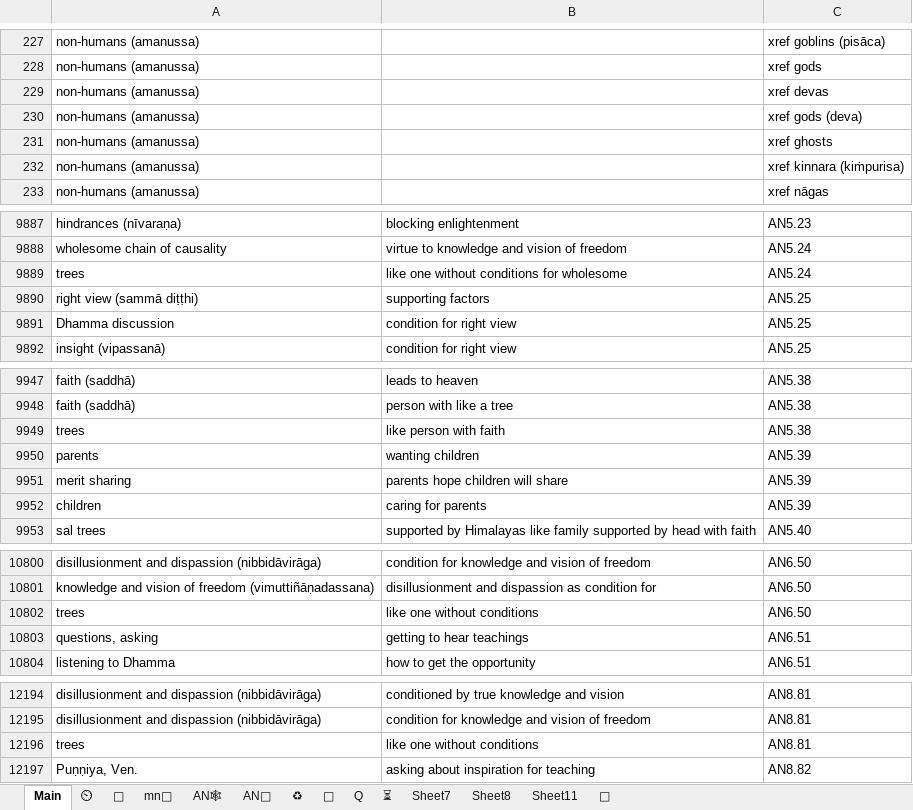
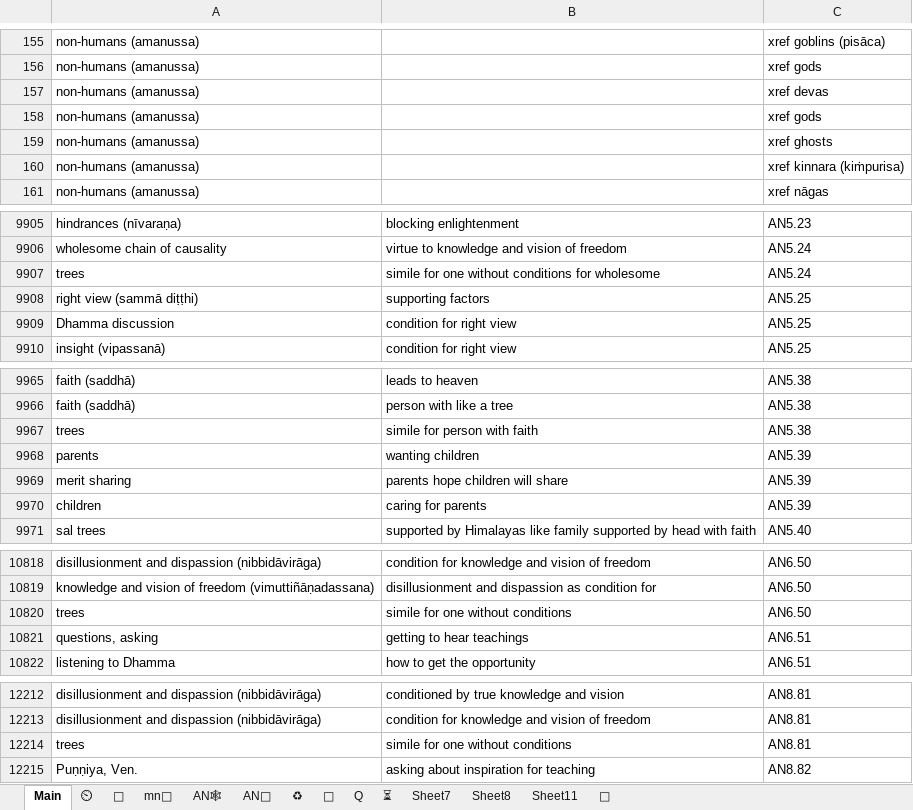
Before and after one commit to thesunshade/sutta-index, an Excel workbook: src/data/general-index.xlsx, sheet Main, drawn as a sheet; only a part is shown, gaps mark what is left out; values as stored, in another font and other column widths than the file's, no borders; conditional formats not drawn; addresses are those after the commit; the diff covers the shown part only; the diff names each change by its address in the sheet, - before the commit and + after, or states it on an @@ line.

```diff
--- a/src/data/general-index.xlsx (sheet Main)
+++ b/src/data/general-index.xlsx (sheet Main)
-C158: xref gods (deva)
+C158: xref gods
-B9907: like one without conditions for wholesome
+B9907: simile for one without conditions for wholesome
-B9967: like person with faith
+B9967: simile for person with faith
-B10820: like one without conditions
+B10820: simile for one without conditions
-B12214: like one without conditions
+B12214: simile for one without conditions
```
Also changed, not shown: 54 added rows, 1 removed row, 109 moved rows and 1 edited cell elsewhere in this sheet, sheet ⏲, sheet 🔀, 10 other files.
